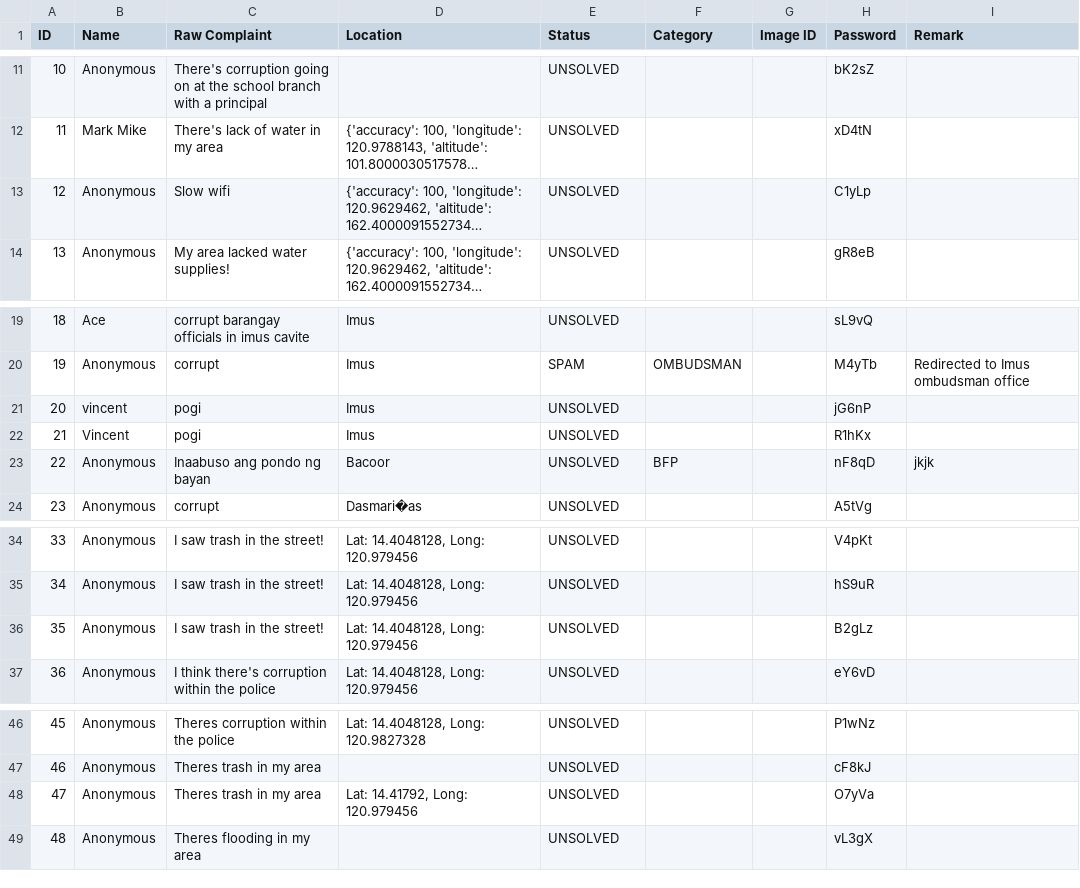
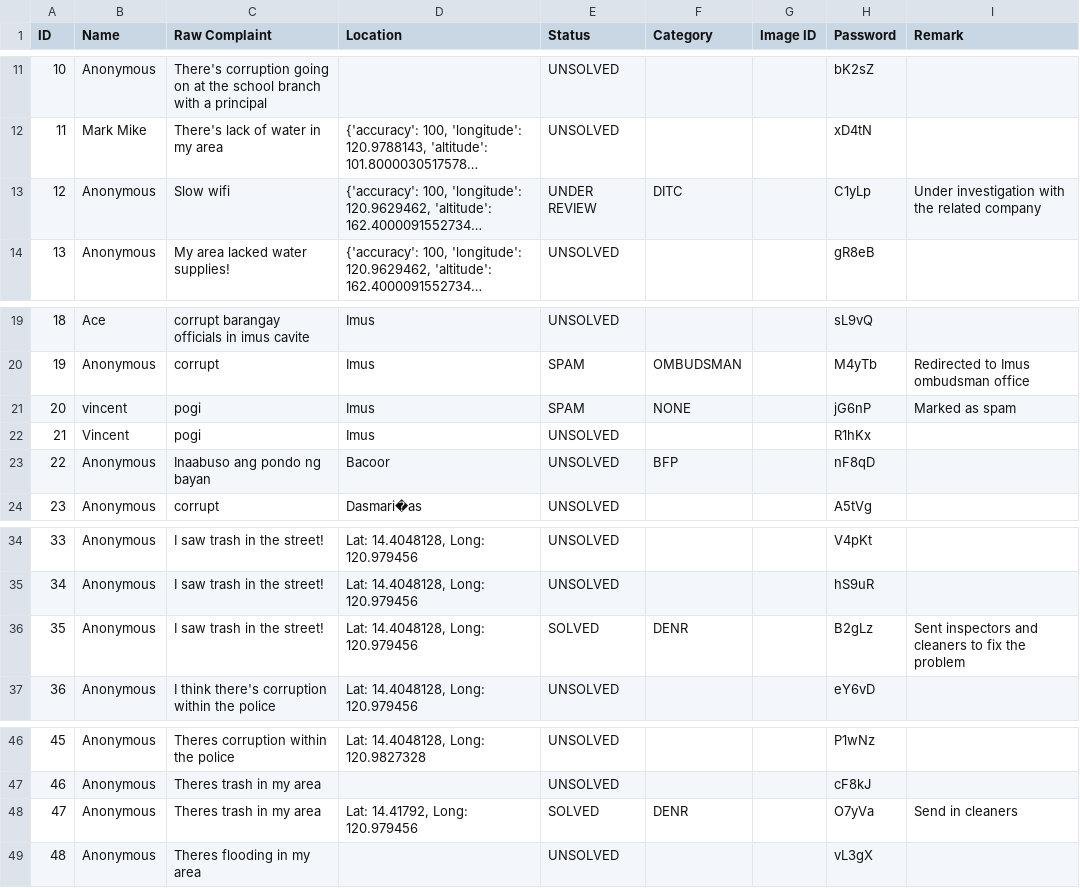
Before and after one commit to SmugOne/CitizenComplainAnalysisTest, a CSV file: CSVFile/ComplaintsData.csv, drawn as a sheet; only a part is shown, gaps mark what is left out; long unchanged cells end in …; the diff names each change by its address in the sheet, - before the commit and + after, or states it on an @@ line.

```diff
--- a/CSVFile/ComplaintsData.csv
+++ b/CSVFile/ComplaintsData.csv
-E13 (Status): UNSOLVED
+E13 (Status): UNDER REVIEW
-F13 (Category): (empty)
+F13 (Category): DITC
-I13 (Remark): (empty)
+I13 (Remark): Under investigation with the related company
-E21 (Status): UNSOLVED
+E21 (Status): SPAM
-F21 (Category): (empty)
+F21 (Category): NONE
-I21 (Remark): (empty)
+I21 (Remark): Marked as spam
-I23 (Remark): jkjk
+I23 (Remark): (empty)
-E36 (Status): UNSOLVED
+E36 (Status): SOLVED
-F36 (Category): (empty)
+F36 (Category): DENR
-I36 (Remark): (empty)
+I36 (Remark): Sent inspectors and cleaners to fix the problem
-E48 (Status): UNSOLVED
+E48 (Status): SOLVED
-F48 (Category): (empty)
+F48 (Category): DENR
-I48 (Remark): (empty)
+I48 (Remark): Send in cleaners
```
Also changed, not shown: CSVFile/Archive.csv, CSVFile/ArrangedData.csv, 2 other files.
